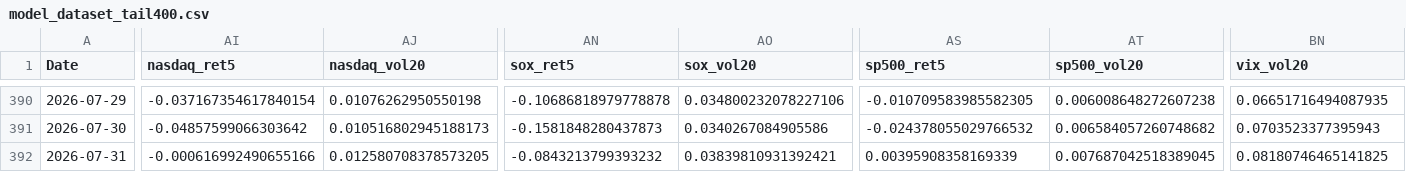
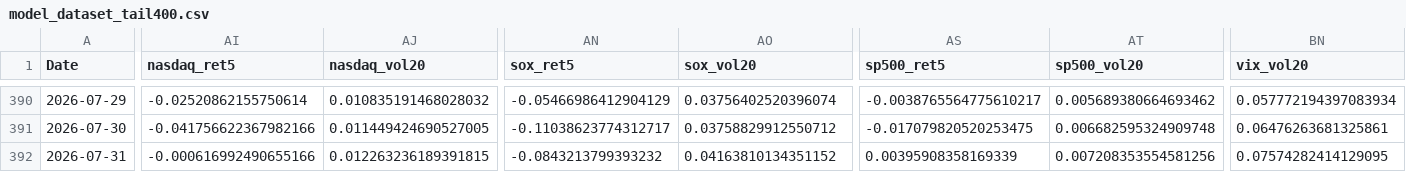
Before and after one commit to hoykeem7-design/kospi-shadow, a CSV file: model_runs/kospi_shadow_v20260814/processed/model_dataset_tail400.csv, drawn as a sheet; only a part is shown, gaps mark what is left out; the diff covers the shown part only; the diff names each change by its address in the sheet, - before the commit and + after, or states it on an @@ line.

```diff
--- a/model_runs/kospi_shadow_v20260814/processed/model_dataset_tail400.csv
+++ b/model_runs/kospi_shadow_v20260814/processed/model_dataset_tail400.csv
-AI390 (nasdaq_ret5): -0.037167354617840154
+AI390 (nasdaq_ret5): -0.02520862155750614
-AJ390 (nasdaq_vol20): 0.01076262950550198
+AJ390 (nasdaq_vol20): 0.010835191468028032
-AN390 (sox_ret5): -0.10686818979778878
+AN390 (sox_ret5): -0.05466986412904129
-AO390 (sox_vol20): 0.034800232078227106
+AO390 (sox_vol20): 0.03756402520396074
-AS390 (sp500_ret5): -0.010709583985582305
+AS390 (sp500_ret5): -0.0038765564775610217
-AT390 (sp500_vol20): 0.006008648272607238
+AT390 (sp500_vol20): 0.005689380664693462
-BN390 (vix_vol20): 0.06651716494087935
+BN390 (vix_vol20): 0.057772194397083934
-AI391 (nasdaq_ret5): -0.04857599066303642
+AI391 (nasdaq_ret5): -0.041756622367982166
-AJ391 (nasdaq_vol20): 0.010516802945188173
+AJ391 (nasdaq_vol20): 0.011449424690527005
-AN391 (sox_ret5): -0.1581848280437873
+AN391 (sox_ret5): -0.11038623774312717
-AO391 (sox_vol20): 0.0340267084905586
+AO391 (sox_vol20): 0.03758829912550712
-AS391 (sp500_ret5): -0.024378055029766532
+AS391 (sp500_ret5): -0.017079820520253475
-AT391 (sp500_vol20): 0.006584057260748682
+AT391 (sp500_vol20): 0.006682595324909748
-BN391 (vix_vol20): 0.0703523377395943
+BN391 (vix_vol20): 0.06476263681325861
-AJ392 (nasdaq_vol20): 0.012580708378573205
+AJ392 (nasdaq_vol20): 0.012263236189391815
-AO392 (sox_vol20): 0.03839810931392421
+AO392 (sox_vol20): 0.04163810134351152
-AT392 (sp500_vol20): 0.007687042518389045
+AT392 (sp500_vol20): 0.007208353554581256
-BN392 (vix_vol20): 0.08180746465141825
+BN392 (vix_vol20): 0.07574282414129095
```
Also changed, not shown: 146 edited cells elsewhere in this file, model_runs/kospi_shadow_v20260814/reports/oos_predictions.csv, 5 other files.
